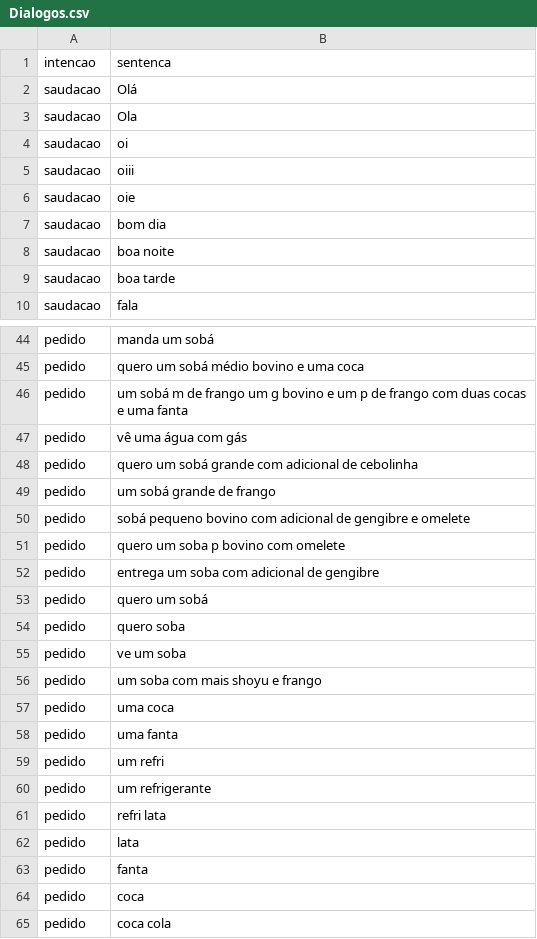
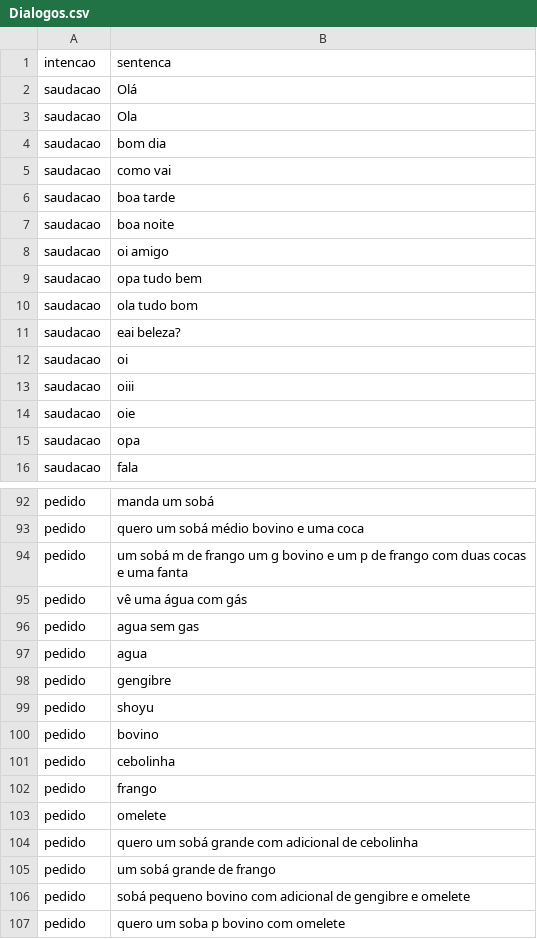
Before and after one commit to HPortuga/SobaBot, a CSV file: Dialogos.csv, drawn as a sheet; only a part is shown, gaps mark what is left out; the shorter side is filled out with more unchanged rows; the diff covers the shown part only.

```diff
--- a/Dialogos.csv
+++ b/Dialogos.csv
@@ -3,2 +3,10 @@ saudacao,Olá
 saudacao,Ola
+saudacao,bom dia
+saudacao,como vai
+saudacao,boa tarde
+saudacao,boa noite
+saudacao,oi amigo
+saudacao,opa tudo bem
+saudacao,ola tudo bom
+saudacao,eai beleza?
 saudacao,oi
@@ -6,5 +14,3 @@ saudacao,oiii
 saudacao,oie
-saudacao,bom dia
-saudacao,boa noite
-saudacao,boa tarde
+saudacao,opa
 saudacao,fala
@@ -47,2 +95,10 @@ pedido,um sobá m de frango um g bovino e um p de frango com duas cocas e uma fa
 pedido,vê uma água com gás
+pedido,agua sem gas
+pedido,agua
+pedido,gengibre
+pedido,shoyu
+pedido,bovino
+pedido,cebolinha
+pedido,frango
+pedido,omelete
 pedido,quero um sobá grande com adicional de cebolinha
```
Also changed, not shown: 48 added rows, 1 removed row, 1 moved row and 1 edited cell elsewhere in this file.
